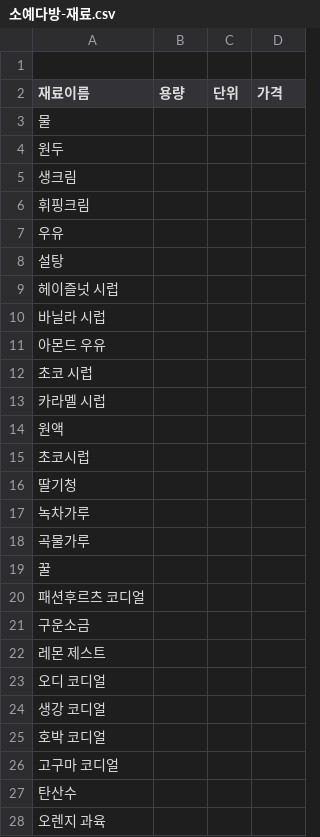
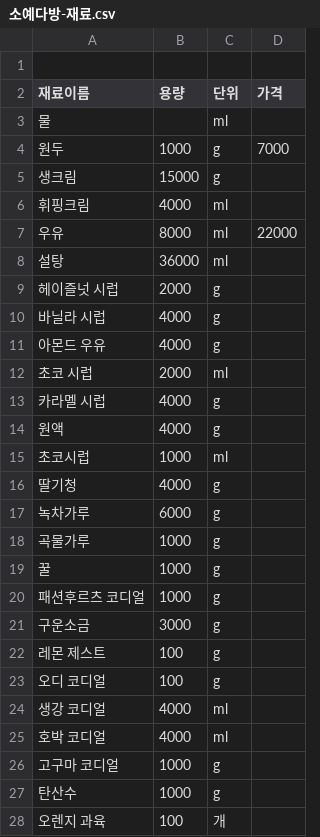
Before and after one commit to AII-the-time/POS-backend, a CSV file: seeding/소예다방-재료.csv, drawn as a sheet; only a part is shown; the diff covers the shown part only.

```diff
--- a/seeding/소예다방-재료.csv
+++ b/seeding/소예다방-재료.csv
@@ -2,27 +2,27 @@
 재료이름,용량,단위,가격
-물,,,
-원두,,,
-생크림,,,
-휘핑크림,,,
-우유,,,
-설탕,,,
-헤이즐넛 시럽,,,
-바닐라 시럽,,,
-아몬드 우유,,,
-초코 시럽,,,
-카라멜 시럽,,,
-원액,,,
-초코시럽,,,
-딸기청,,,
-녹차가루,,,
-곡물가루,,,
-꿀,,,
-패션후르츠 코디얼,,,
-구운소금,,,
-레몬 제스트,,,
-오디 코디얼,,,
-생강 코디얼,,,
-호박 코디얼,,,
-고구마 코디얼,,,
-탄산수,,,
-오렌지 과육,,,
+물,,ml,
+원두,1000,g,7000
+생크림,15000,g,
+휘핑크림,4000,ml,
+우유,8000,ml,22000
+설탕,36000,ml,
+헤이즐넛 시럽,2000,g,
+바닐라 시럽,4000,g,
+아몬드 우유,4000,g,
+초코 시럽,2000,ml,
+카라멜 시럽,4000,g,
+원액,4000,g,
+초코시럽,1000,ml,
+딸기청,4000,g,
+녹차가루,6000,g,
+곡물가루,1000,g,
+꿀,1000,g,
+패션후르츠 코디얼,1000,g,
+구운소금,3000,g,
+레몬 제스트,100,g,
+오디 코디얼,100,g,
+생강 코디얼,4000,ml,
+호박 코디얼,4000,ml,
+고구마 코디얼,1000,g,
+탄산수,1000,g,
+오렌지 과육,100,개,
```
Also changed, not shown: 32 edited cells elsewhere in this file, 11 other files.
